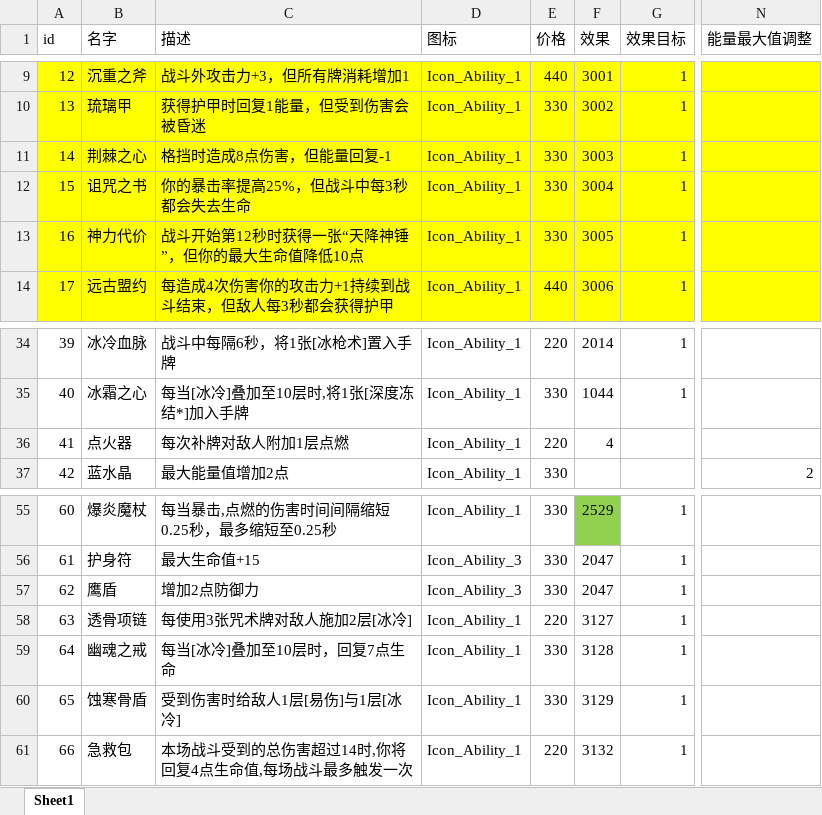
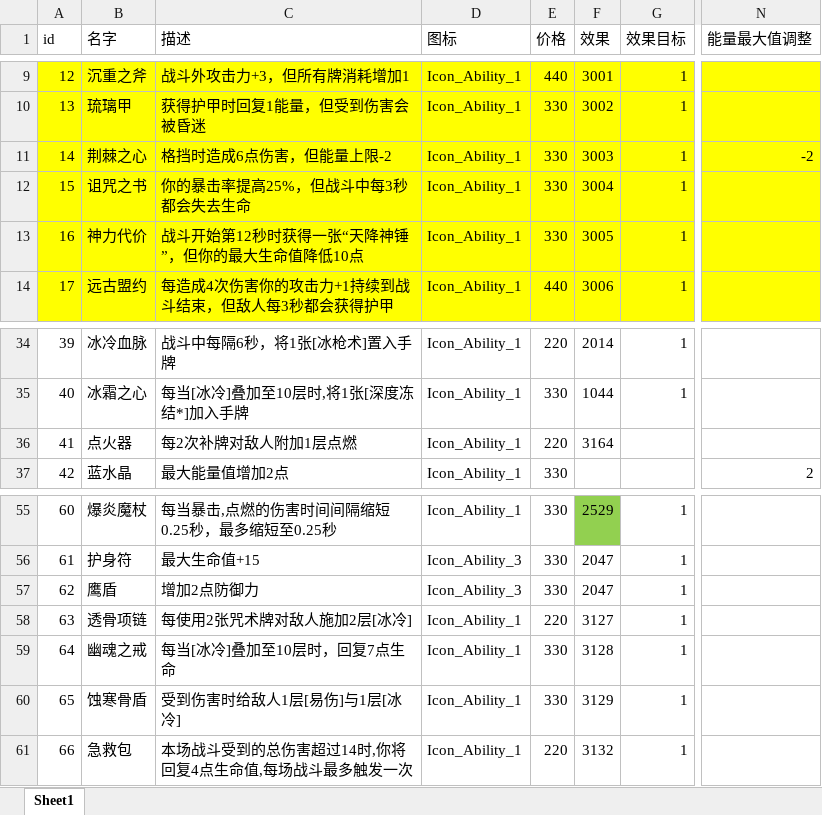
Before and after one commit to heizmoon/MagicPlay, an Excel workbook: Client/Assets/Data/Ability.xlsx, sheet Sheet1, drawn as a sheet; only a part is shown, gaps mark what is left out; values as stored, in another font and other column widths than the file's, no borders; the diff names each change by its address in the sheet, - before the commit and + after, or states it on an @@ line.

```diff
--- a/Client/Assets/Data/Ability.xlsx (sheet Sheet1)
+++ b/Client/Assets/Data/Ability.xlsx (sheet Sheet1)
-C11 (描述): 格挡时造成8点伤害，但能量回复-1
+C11 (描述): 格挡时造成6点伤害，但能量上限-2
-N11 (能量最大值调整): (empty)
+N11 (能量最大值调整): -2
-C36 (描述): 每次补牌对敌人附加1层点燃
+C36 (描述): 每2次补牌对敌人附加1层点燃
-F36 (效果): 4
+F36 (效果): 3164
-C58 (描述): 每使用3张咒术牌对敌人施加2层[冰冷]
+C58 (描述): 每使用2张咒术牌对敌人施加2层[冰冷]
```
Also changed, not shown: Client/Assets/Data/Buff.xlsx, Client/Assets/Data/Character.xlsx, 7 other files.
